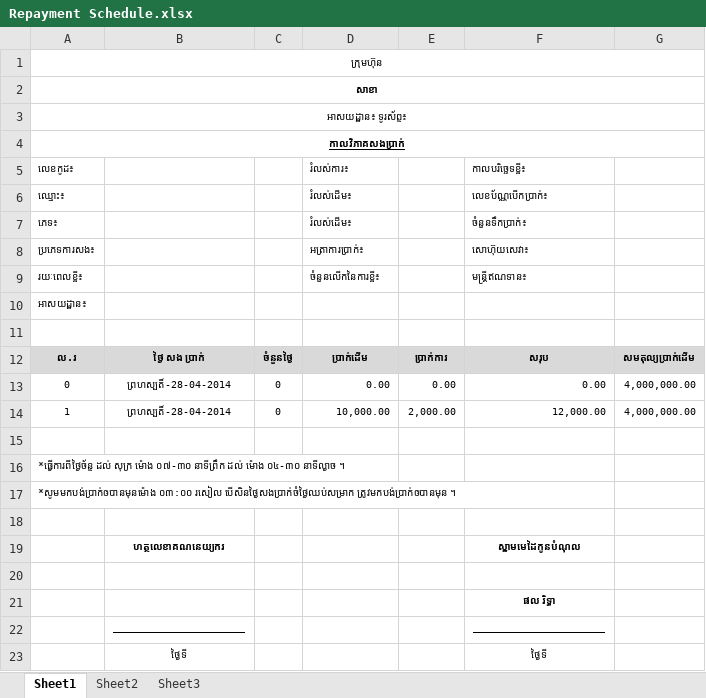
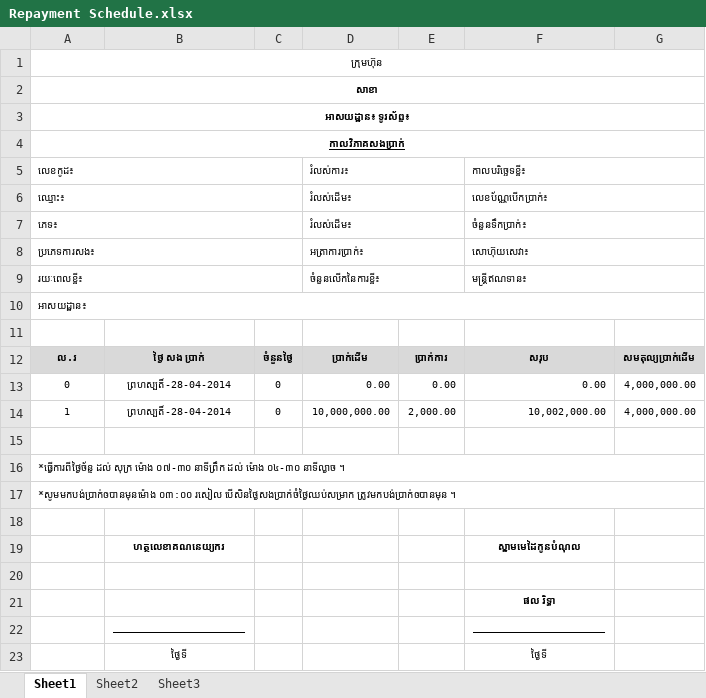
Before and after one commit to soknan/housing_loan, an Excel workbook: app/storage/packages/loan/Repayment Schedule.xlsx, sheet Sheet1, drawn as a sheet; values as stored, in another font and other column widths than the file's, no borders; the diff names each change by its address in the sheet, - before the commit and + after, or states it on an @@ line.

Commit message:
create form macro for date picker and test on Company, rename php_setting, change loan acc # (sub_branch-client_id)

```diff
--- a/app/storage/packages/loan/Repayment Schedule.xlsx (sheet Sheet1)
+++ b/app/storage/packages/loan/Repayment Schedule.xlsx (sheet Sheet1)
-A3 bold: off
+A3 bold: on
+A5:C5 merged
+D5:E5 merged
+F5:G5 merged
+A6:C6 merged
+D6:E6 merged
+F6:G6 merged
+A7:C7 merged
+D7:E7 merged
+F7:G7 merged
+A8:C8 merged
+D8:E8 merged
+F8:G8 merged
+A9:C9 merged
+D9:E9 merged
+F9:G9 merged
+A10:G10 merged
-D14: 10,000.00
+D14: 10,000,000.00
-F14: 12,000.00
+F14: 10,002,000.00
+A16:G16 merged
+A17:G17 merged
```
Also changed, not shown: 8 other files.
